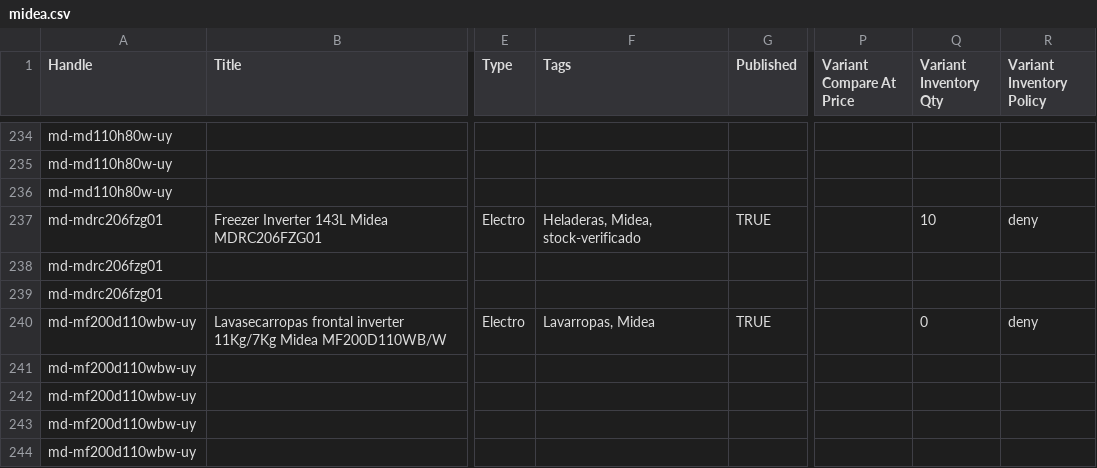
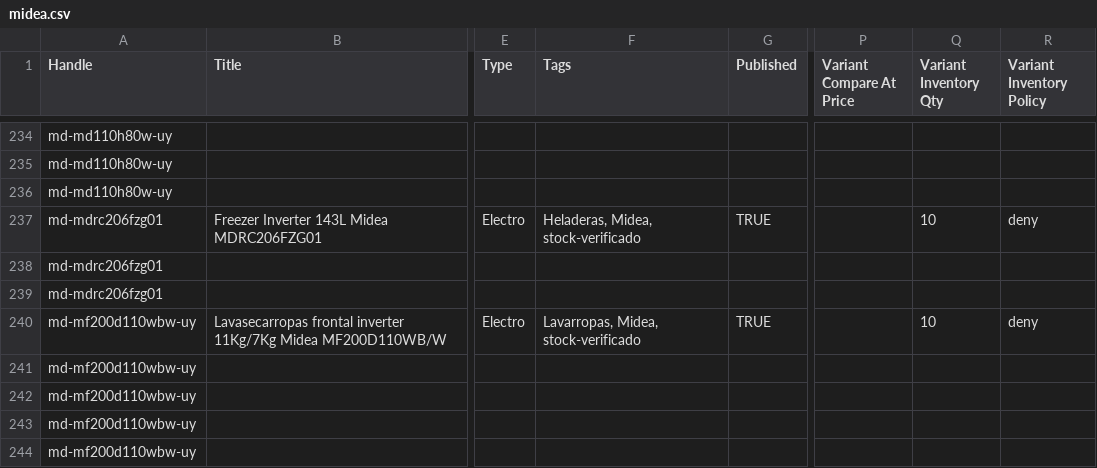
Before and after one commit to directiva-edifica/edifica-sync, a CSV file: respaldos/midea.csv, drawn as a sheet; only a part is shown, gaps mark what is left out; the diff covers the shown part only; the diff names each change by its address in the sheet, - before the commit and + after, or states it on an @@ line.

```diff
--- a/respaldos/midea.csv
+++ b/respaldos/midea.csv
-F240 (Tags): Lavarropas, Midea
+F240 (Tags): Lavarropas, Midea, stock-verificado
-Q240 (Variant Inventory Qty): 0
+Q240 (Variant Inventory Qty): 10
```
Also changed, not shown: 13 edited cells elsewhere in this file, respaldos/fymelco.csv, respaldos/historial_cotizacion.csv, 11 other files.
